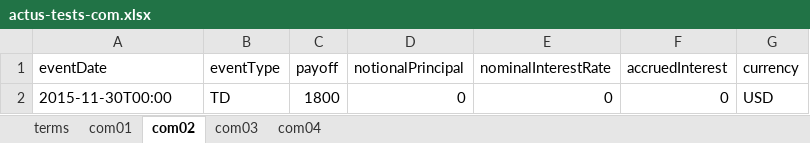
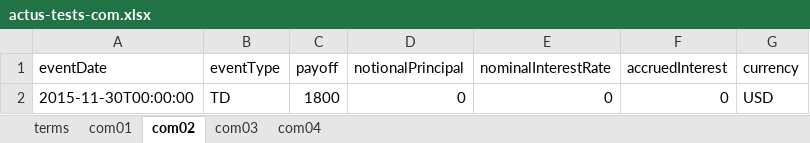
Before and after one commit to actusfrf/actus-tests, an Excel workbook: data/excel/actus-tests-com.xlsx, sheet com02, drawn as a sheet; values as stored, in another font and other column widths than the file's, no borders; charts and pictures not drawn; the diff names each change by its address in the sheet, - before the commit and + after, or states it on an @@ line.

```diff
--- a/data/excel/actus-tests-com.xlsx (sheet com02)
+++ b/data/excel/actus-tests-com.xlsx (sheet com02)
-A2 (eventDate): 2015-11-30T00:00
+A2 (eventDate): 2015-11-30T00:00:00
```
Also changed, not shown: sheet com03, sheet com04, sheet com01, charts or pictures, data/excel/actus-tests-clm.xlsx, data/excel/actus-tests-fxout.xlsx, 11 other files.
